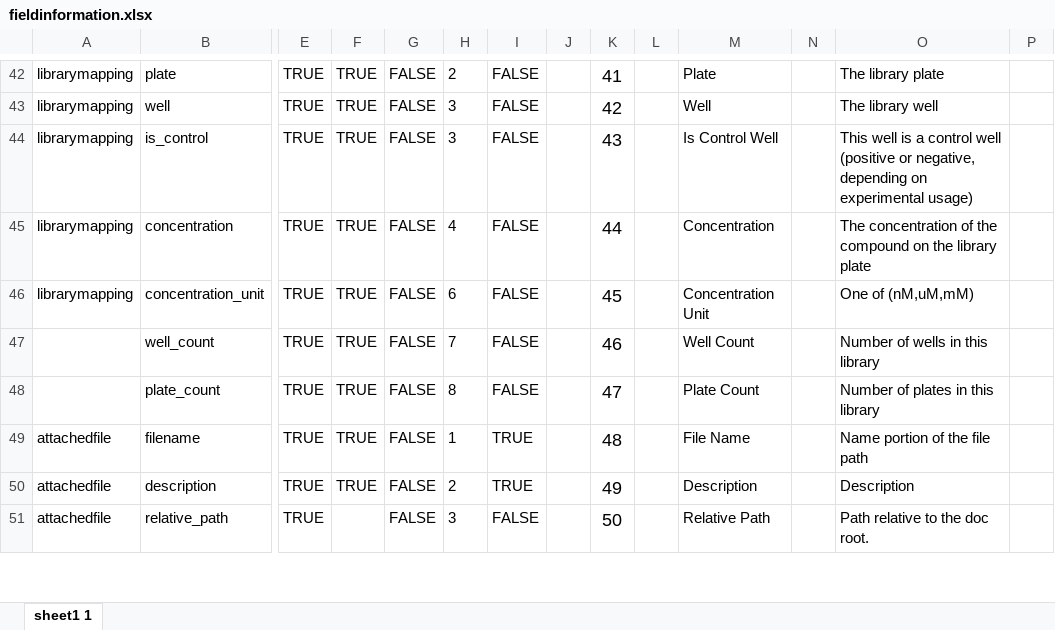
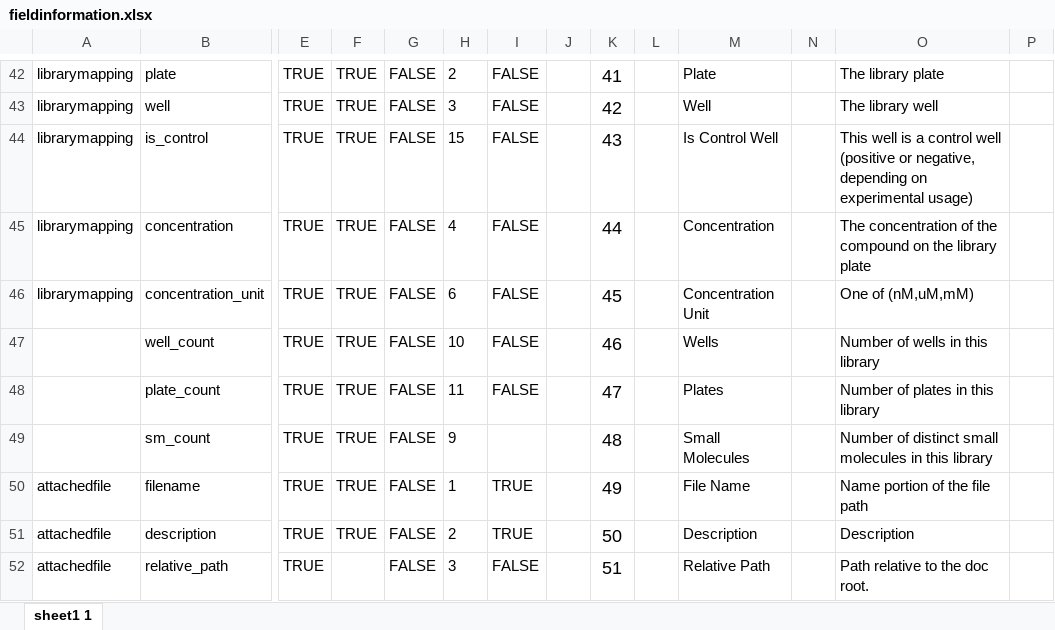
Before and after one commit to hmslincs/hmslincs, an Excel workbook: sampledata/fieldinformation.xlsx, sheet sheet1 1, drawn as a sheet; only a part is shown, gaps mark what is left out; values as stored, in another font and other column widths than the file's, no borders; addresses are those after the commit; rows hold the shown columns only; the diff covers the shown part only; the diff names each change by its address in the sheet, - before the commit and + after, or states it on an @@ line.

Commit message:
UI updates: - fields - export links instead of select box - css tab styling - refactoring

```diff
--- a/sampledata/fieldinformation.xlsx (sheet sheet1 1)
+++ b/sampledata/fieldinformation.xlsx (sheet sheet1 1)
-H44: 3
+H44: 15
-H47: 7
+H47: 10
-M47: Well Count
+M47: Wells
-H48: 8
+H48: 11
-M48: Plate Count
+M48: Plates
+row 49:  | sm_count | TRUE | TRUE | FALSE | 9 |  |  | 48 |  | Small Molecules |  | Number of distinct small molecules in this library
-K50: 48
+K50: 49
-K51: 49
+K51: 50
-K52: 50
+K52: 51
```
Also changed, not shown: 13 edited cells elsewhere in this sheet, 13 other files.
